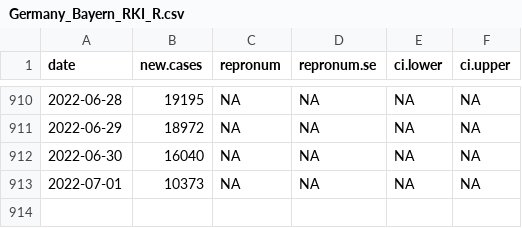
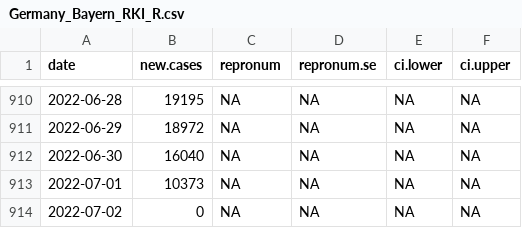
Before and after one commit to Stochastik-TU-Ilmenau/COVID-19, a CSV file: data/estimates/Germany_Bayern_RKI_R.csv, drawn as a sheet; only a part is shown, gaps mark what is left out; the diff names each change by its address in the sheet, - before the commit and + after, or states it on an @@ line.

```diff
--- a/data/estimates/Germany_Bayern_RKI_R.csv
+++ b/data/estimates/Germany_Bayern_RKI_R.csv
+row 914: 2022-07-02 | 0 | NA | NA | NA | NA
```
Also changed, not shown: data/estimates/Germany_Baden-Württemberg_RKI_R.csv, data/estimates/Germany_Berlin_RKI_R.csv, 17 other files.
